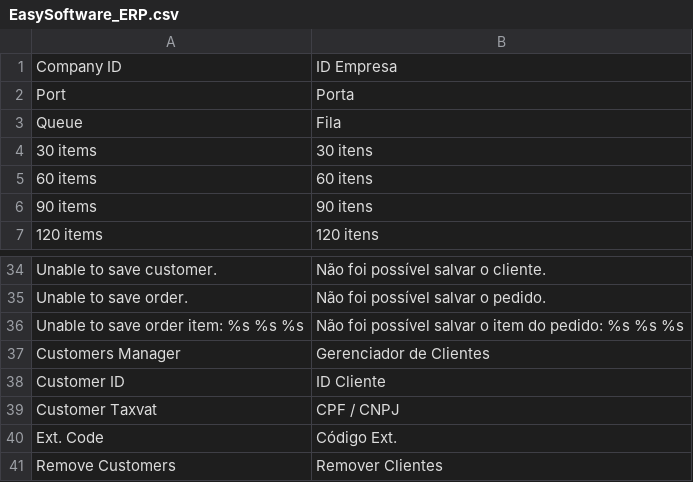
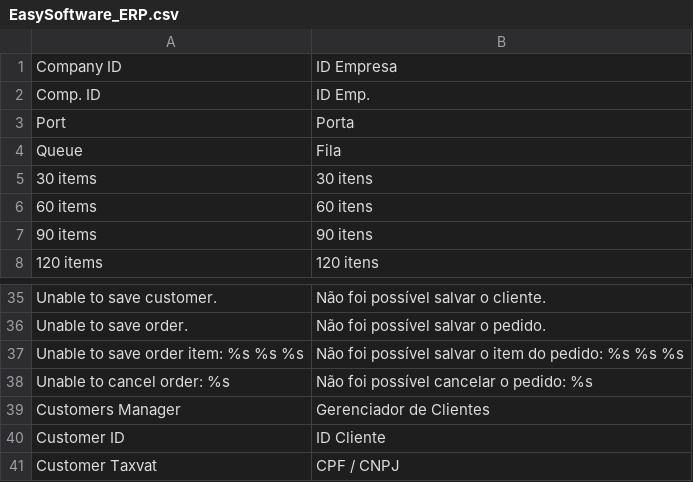
Before and after one commit to gamuzatech/tolucastore-magento, a CSV file: magento-lts-1.9.4.x/app/locale/pt_BR/EasySoftware_ERP.csv, drawn as a sheet; only a part is shown, gaps mark what is left out; the shorter side is filled out with more unchanged rows.

Commit message:
Atualizado modulo EasySoftware_ERP: adicionado suporte a cancelamento de pedidos

```diff
--- a/magento-lts-1.9.4.x/app/locale/pt_BR/EasySoftware_ERP.csv
+++ b/magento-lts-1.9.4.x/app/locale/pt_BR/EasySoftware_ERP.csv
@@ -1,2 +1,3 @@
 "Company ID","ID Empresa"
+"Comp. ID","ID Emp."
 "Port","Porta"
@@ -36,2 +37,3 @@
 "Unable to save order item: %s %s %s","Não foi possível salvar o item do pedido: %s %s %s"
+"Unable to cancel order: %s","Não foi possível cancelar o pedido: %s"
 "Customers Manager","Gerenciador de Clientes"
```
Also changed, not shown: 7 other files.
